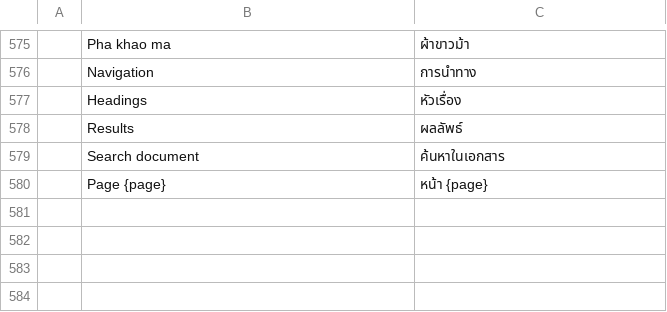
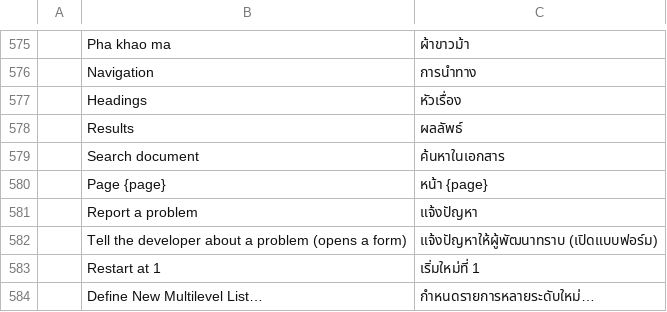
Before and after one commit to chanonss/khiankrub, a TSV file: crates/ui-egui/src/i18n/th.tsv, drawn as a sheet; only a part is shown, gaps mark what is left out; the diff names each change by its address in the sheet, - before the commit and + after, or states it on an @@ line.

```diff
--- a/crates/ui-egui/src/i18n/th.tsv
+++ b/crates/ui-egui/src/i18n/th.tsv
+row 581:  | Report a problem | แจ้งปัญหา
+row 582:  | Tell the developer about a problem (opens a form) | แจ้งปัญหาให้ผู้พัฒนาทราบ (เปิดแบบฟอร์ม)
+row 583:  | Restart at 1 | เริ่มใหม่ที่ 1
+row 584:  | Define New Multilevel List… | กำหนดรายการหลายระดับใหม่…
```
Also changed, not shown: 13 other files.
